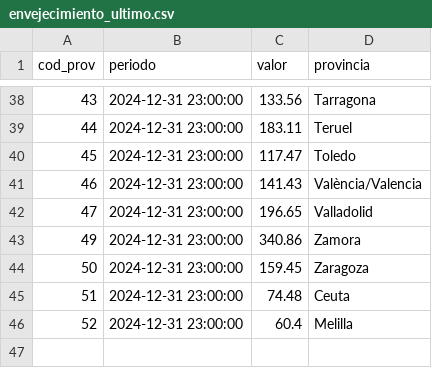
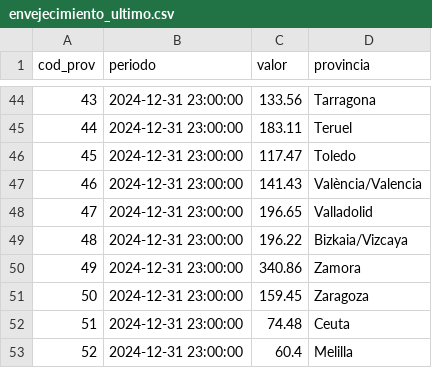
Before and after one commit to Raulcp10/demografia-espana, a CSV file: data/csv/envejecimiento_ultimo.csv, drawn as a sheet; only a part is shown, gaps mark what is left out; the diff covers the shown part only.

```diff
--- a/data/csv/envejecimiento_ultimo.csv
+++ b/data/csv/envejecimiento_ultimo.csv
@@ -42,2 +48,3 @@ cod_prov,periodo,valor,provincia
 47,2024-12-31 23:00:00,196.65,Valladolid
+48,2024-12-31 23:00:00,196.22,Bizkaia/Vizcaya
 49,2024-12-31 23:00:00,340.86,Zamora
```
Also changed, not shown: 6 added rows elsewhere in this file, data/csv/dependencia_serie.csv, data/csv/envejecimiento_serie.csv, 29 other files.
